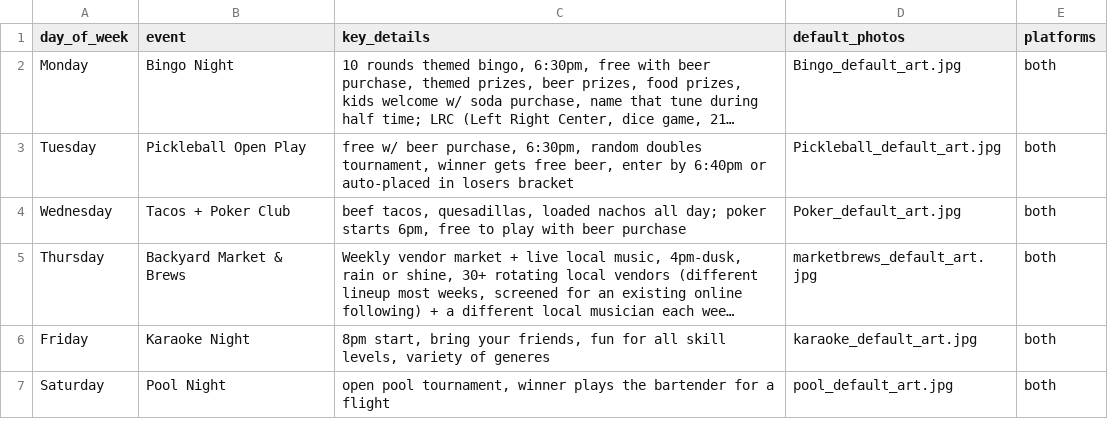
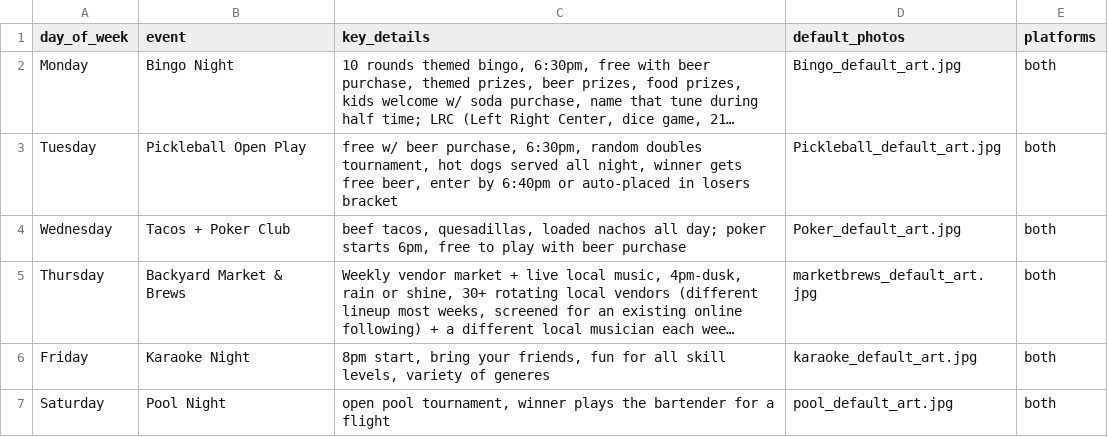
Before and after one commit to micahh3n/backyard-brew-social, a CSV file: recurring_events.csv, drawn as a sheet; long unchanged cells end in …; the diff names each change by its address in the sheet, - before the commit and + after, or states it on an @@ line.

```diff
--- a/recurring_events.csv
+++ b/recurring_events.csv
-C3 (key_details): …doubles tournament, winner gets…
+C3 (key_details): …doubles tournament, hot dogs served all night, winner gets…
```
